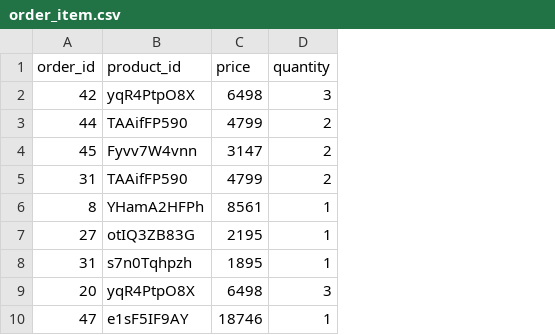
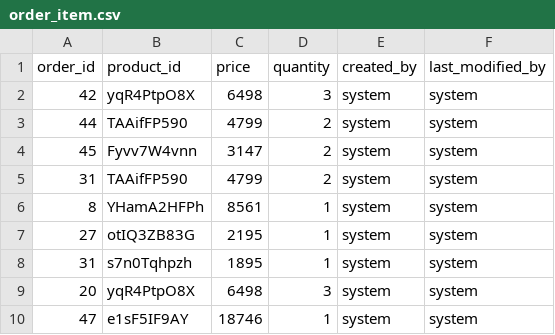
Before and after one commit to madi-and-matti/games-online-shop, a CSV file: src/main/resources/config/liquibase/data/order_item.csv, drawn as a sheet; only a part is shown; the diff names each change by its address in the sheet, - before the commit and + after, or states it on an @@ line.

Commit message:
add abstract auditing entities columns to various tables in initial schema

```diff
--- a/src/main/resources/config/liquibase/data/order_item.csv
+++ b/src/main/resources/config/liquibase/data/order_item.csv
+column E (created_by), rows 2-10: all system
+column F (last_modified_by), rows 2-10: all system
```
Also changed, not shown: src/main/resources/config/liquibase/data/order.csv, 6 other files.
